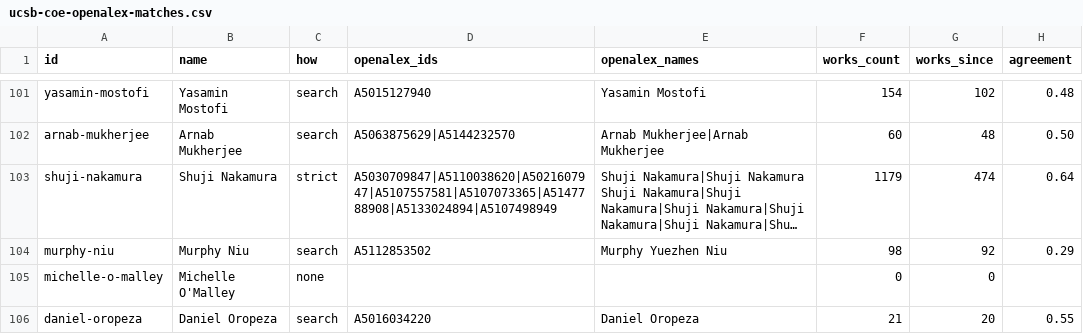
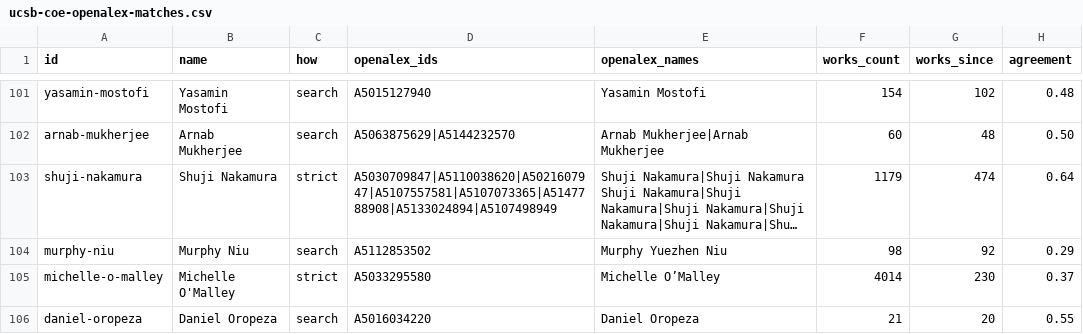
Before and after one commit to pisan-labs/research-map, a CSV file: rosters/ucsb-coe-openalex-matches.csv, drawn as a sheet; only a part is shown, gaps mark what is left out; long unchanged cells end in …; the diff covers the shown part only; the diff names each change by its address in the sheet, - before the commit and + after, or states it on an @@ line.

```diff
--- a/rosters/ucsb-coe-openalex-matches.csv
+++ b/rosters/ucsb-coe-openalex-matches.csv
-C105 (how): none
+C105 (how): strict
-D105 (openalex_ids): (empty)
+D105 (openalex_ids): A5033295580
-E105 (openalex_names): (empty)
+E105 (openalex_names): Michelle O’Malley
-F105 (works_count): 0
+F105 (works_count): 4014
-G105 (works_since): 0
+G105 (works_since): 230
-H105 (agreement): (empty)
+H105 (agreement): 0.37
```
Also changed, not shown: 21 edited cells elsewhere in this file, rosters/ucsb-coe-openalex-candidates.csv, rosters/uw-coe-openalex-matches.csv.
